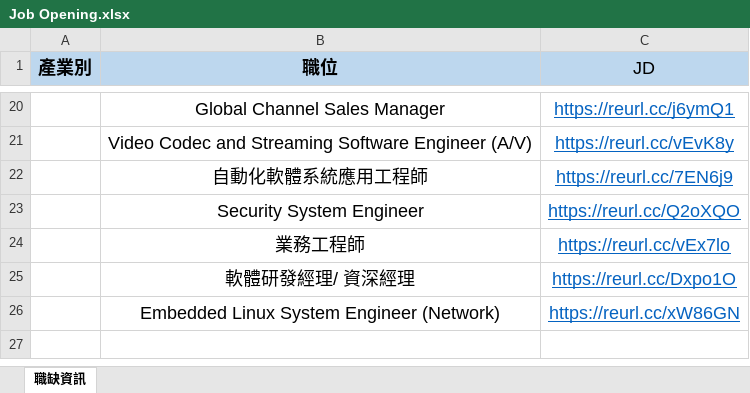
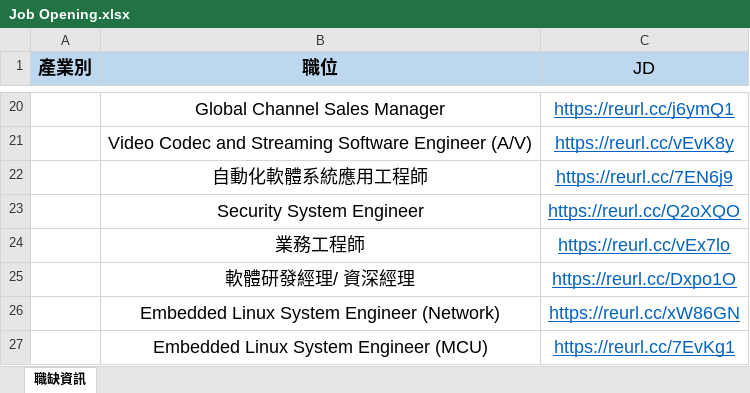
Before and after one commit to valerieliao0102/Hiring, an Excel workbook: Job Opening.xlsx, sheet 職缺資訊, drawn as a sheet; only a part is shown, gaps mark what is left out; values as stored, in another font and other column widths than the file's, no borders; the diff names each change by its address in the sheet, - before the commit and + after, or states it on an @@ line.

Commit message:
Add files via upload

```diff
--- a/Job Opening.xlsx (sheet 職缺資訊)
+++ b/Job Opening.xlsx (sheet 職缺資訊)
+row 27:  | Embedded Linux System Engineer (MCU) | https://reurl.cc/7EvKg1
```
